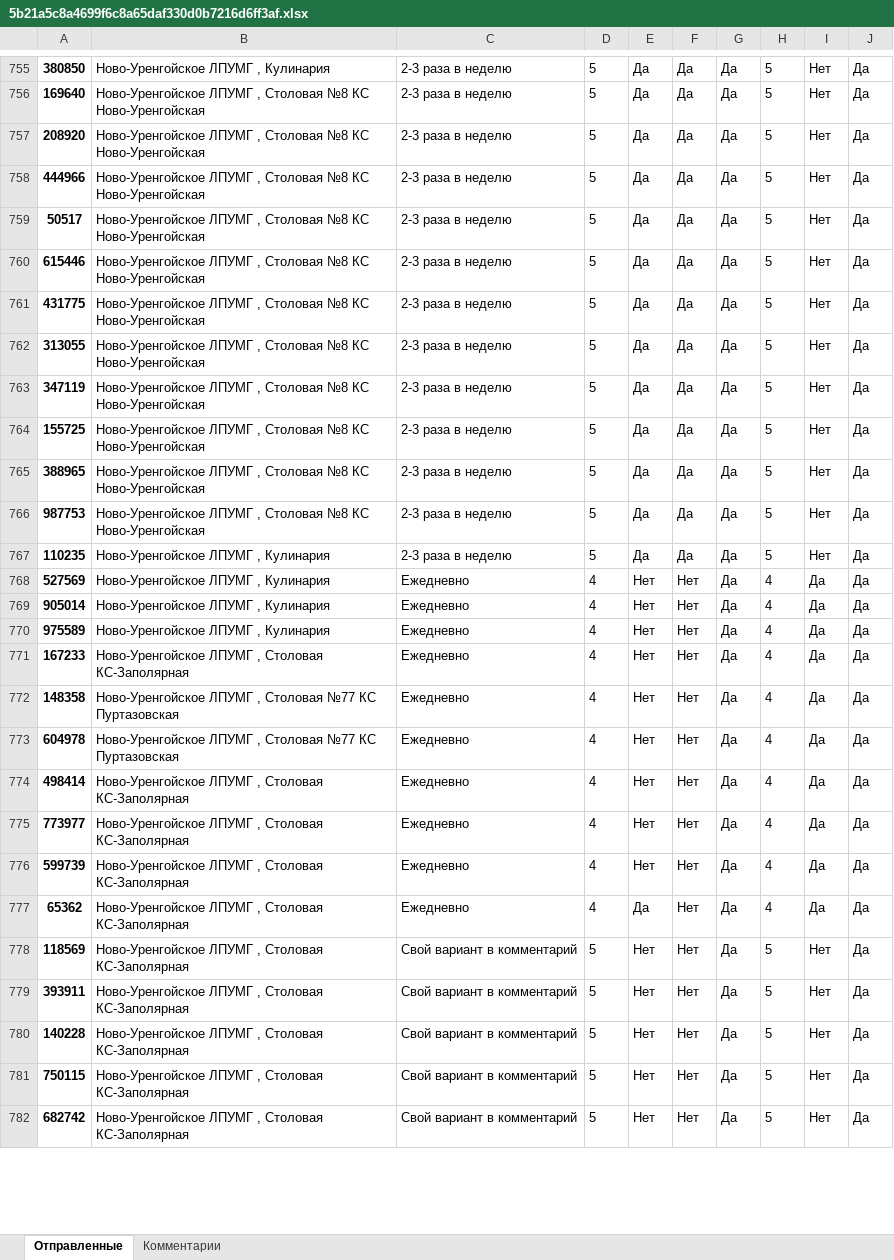
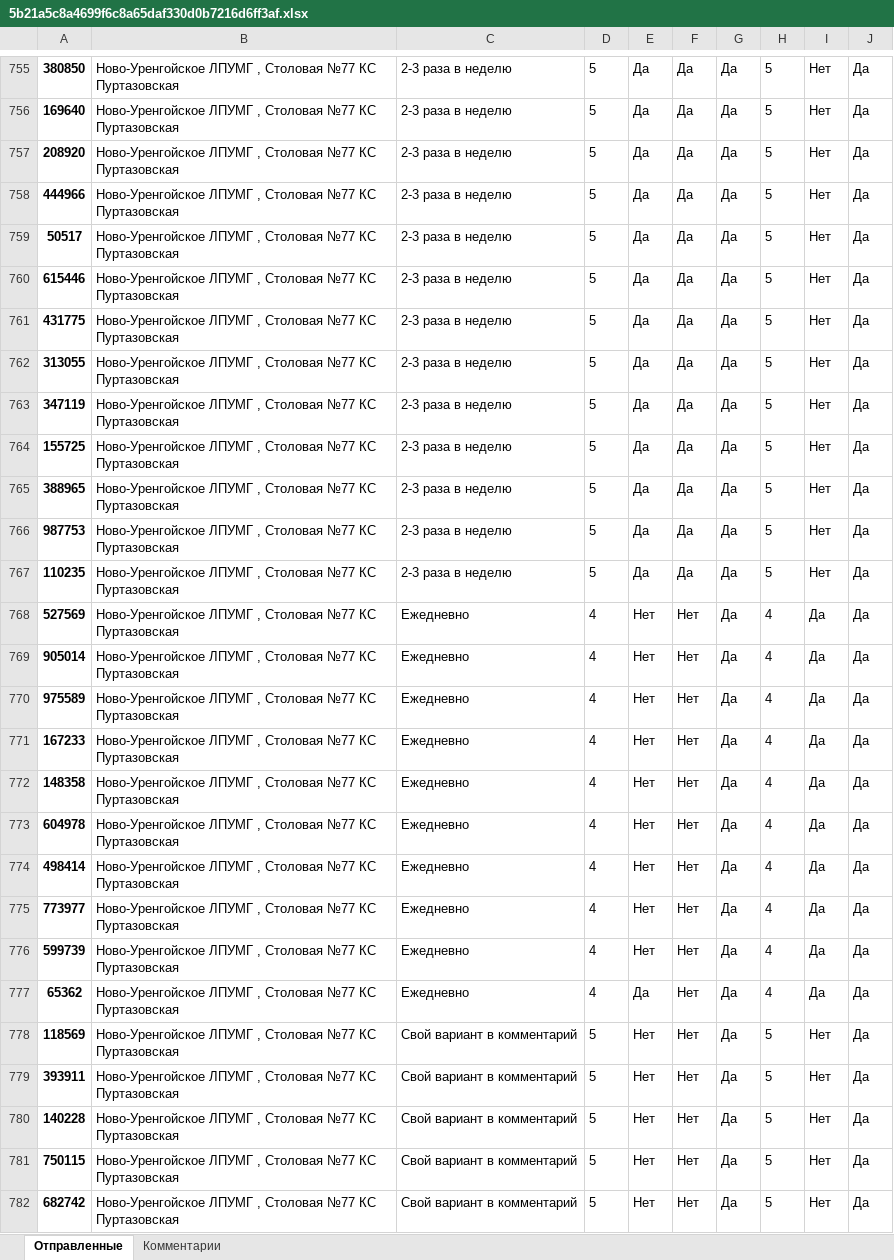
Before and after one commit to NickPYTH/VoteApp, an Excel workbook: vote_app/mediafiles/statistic_files/5b21a5c8a4699f6c8a65daf330d0b7216d6ff3af.xlsx, sheet Отправленные, drawn as a sheet; only a part is shown, gaps mark what is left out; values as stored, in another font and other column widths than the file's, no borders; the diff covers the shown part only; the diff names each change by its address in the sheet, - before the commit and + after, or states it on an @@ line.

```diff
--- a/vote_app/mediafiles/statistic_files/5b21a5c8a4699f6c8a65daf330d0b7216d6ff3af.xlsx (sheet Отправленные)
+++ b/vote_app/mediafiles/statistic_files/5b21a5c8a4699f6c8a65daf330d0b7216d6ff3af.xlsx (sheet Отправленные)
-B755: Ново-Уренгойское ЛПУМГ , Кулинария
+B755: Ново-Уренгойское ЛПУМГ , Столовая №77 КС Пуртазовская
-B756:B766: …, Столовая №8 КС Ново-Уренгойская
+B756:B766: …, Столовая №77 КС Пуртазовская
-B767:B770: Ново-Уренгойское ЛПУМГ , Кулинария
+B767:B770: Ново-Уренгойское ЛПУМГ , Столовая №77 КС Пуртазовская
-B771: …, Столовая КС-Заполярная
+B771: …, Столовая №77 КС Пуртазовская
-B774:B782: …, Столовая КС-Заполярная
+B774:B782: …, Столовая №77 КС Пуртазовская
```
Also changed, not shown: 100 added rows and 468 edited cells elsewhere in this sheet, sheet Комментарии.
